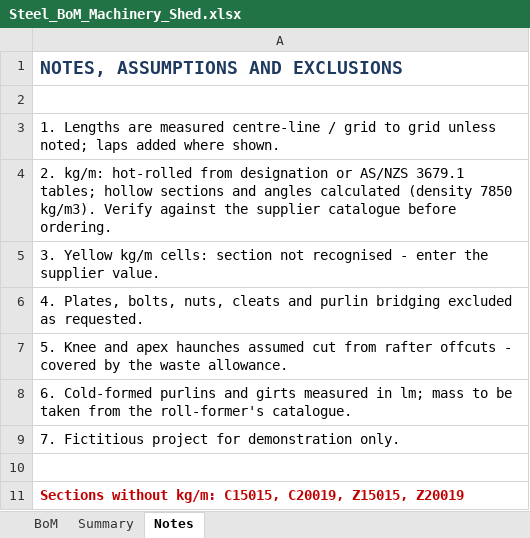
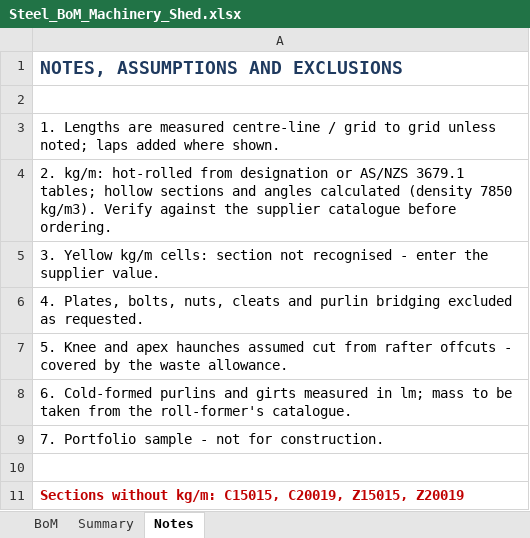
Before and after one commit to Grishutov/takeoff-samples, an Excel workbook: steel-shed/Steel_BoM_Machinery_Shed.xlsx, sheet Notes, drawn as a sheet; values as stored, in another font and other column widths than the file's, no borders; the diff names each change by its address in the sheet, - before the commit and + after, or states it on an @@ line.

Commit message:
Relabel steel sample as portfolio sample

```diff
--- a/steel-shed/Steel_BoM_Machinery_Shed.xlsx (sheet Notes)
+++ b/steel-shed/Steel_BoM_Machinery_Shed.xlsx (sheet Notes)
-A9: 7. Fictitious project for demonstration only.
+A9: 7. Portfolio sample - not for construction.
```
Also changed, not shown: sheet BoM, sheet Summary, 2 other files.
